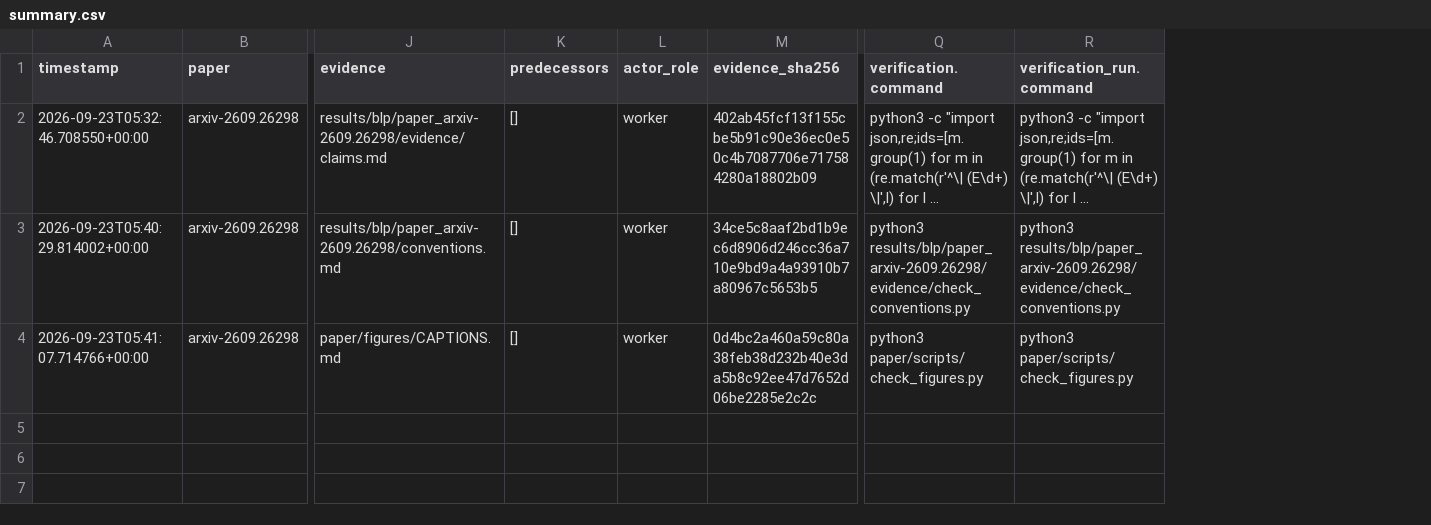
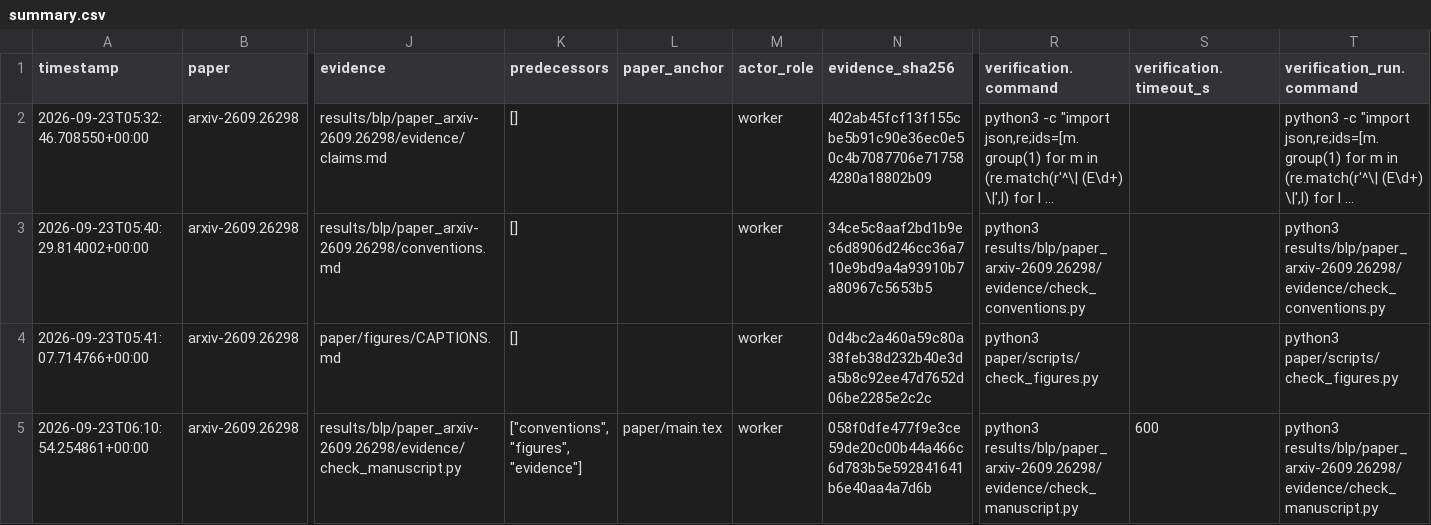
Before and after one commit to FoAKTEE/BlackLightPlus, a CSV file: results/ledgers/knowledge/paper_arxiv-2609.26298/summary.csv, drawn as a sheet; only a part is shown, gaps mark what is left out; long unchanged cells end in …; rows hold the shown columns only; the diff names each change by its address in the sheet, - before the commit and + after, or states it on an @@ line.

Commit message:
chore(ledger): append manuscript knowledge node

```diff
--- a/results/ledgers/knowledge/paper_arxiv-2609.26298/summary.csv
+++ b/results/ledgers/knowledge/paper_arxiv-2609.26298/summary.csv
+column L (paper_anchor), empty
+column S (verification.timeout_s), empty
+row 5: 2026-09-23T06:10:54.254861+00:00 | arxiv-2609.26298 | results/blp/paper_arxiv-2609.26298/evidence/check_manuscript.py | ["conventions", "figures", "evidence"] | paper/main.tex | worker | 058f0dfe477f9e3ce59de20c00b44a466c6d783b5e592841641b6e40aa4a7d6b | python3 results/blp/paper_arxiv-2609.26298/evidence/check_manuscript.py | 600 | python3 results/blp/paper_arxiv-2609.26298/evidence/check_manuscript.py
```
Also changed, not shown: 1 other file.
